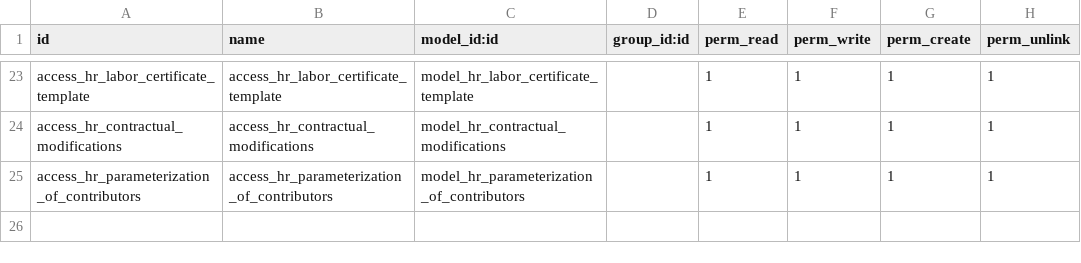
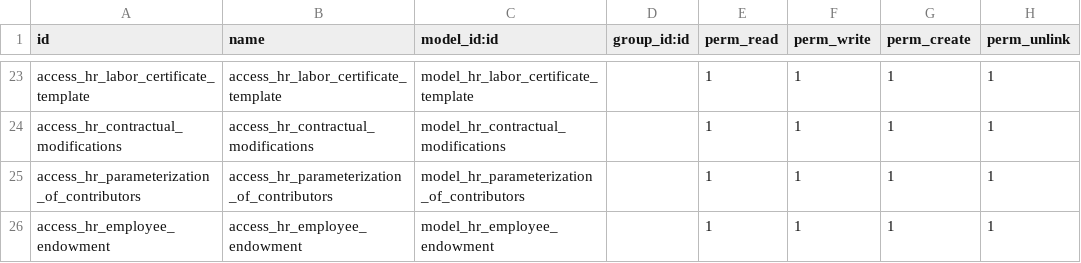
Before and after one commit to proyectoszue/Tkarga, a CSV file: zue_hr_employee/security/ir.model.access.csv, drawn as a sheet; only a part is shown, gaps mark what is left out.

```diff
--- a/zue_hr_employee/security/ir.model.access.csv
+++ b/zue_hr_employee/security/ir.model.access.csv
@@ -25 +25,2 @@ access_hr_contractual_modifications, access_hr_contractual_modifications,model_h
 access_hr_parameterization_of_contributors, access_hr_parameterization_of_contributors,model_hr_parameterization_of_contributors,,1,1,1,1
+access_hr_employee_endowment,access_hr_employee_endowment,model_hr_employee_endowment,,1,1,1,1
```
Also changed, not shown: 3 other files.
